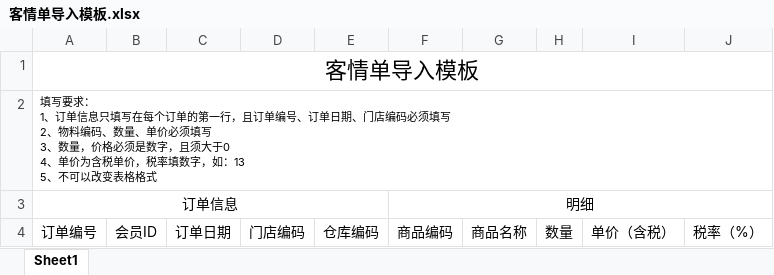
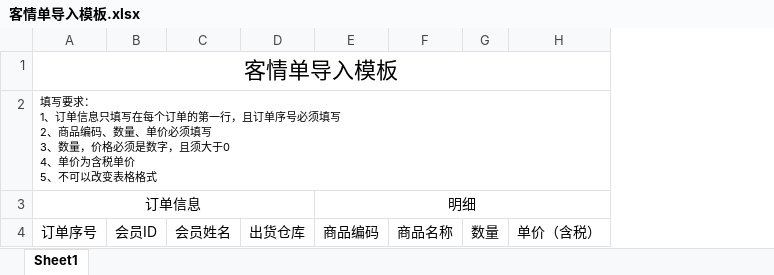
Before and after one commit to xx332093661/Owl-ERP, an Excel workbook: myaddons/cj_sale/static/template/客情单导入模板.xlsx, sheet Sheet1, drawn as a sheet; values as stored, in another font and other column widths than the file's, no borders; removed rows and columns are numbered as before the commit, all else as after; ↵ is a line break in a cell; the diff names each change by its address in the sheet, - before the commit and + after, or states it on an @@ line.

```diff
--- a/myaddons/cj_sale/static/template/客情单导入模板.xlsx (sheet Sheet1)
+++ b/myaddons/cj_sale/static/template/客情单导入模板.xlsx (sheet Sheet1)
-column C, row 4: 订单日期
-column D, row 4: 门店编码
-column E, row 4: 仓库编码
+column C, row 4: 会员姓名
+column D, row 4: 出货仓库
-column J, row 4: 税率（%）
-A2: …，且订单编号、订单日期、门店编码必须填写 ↵ 2、物料编码、数量、单价必须填写 ↵ 3、数量，价格必须是数字，且须大于0 ↵ 4、单价为含税单价，税率填数字，如：13 ↵ 5、不可…
+A2: …，且订单序号必须填写 ↵ 2、商品编码、数量、单价必须填写 ↵ 3、数量，价格必须是数字，且须大于0 ↵ 4、单价为含税单价 ↵ 5、不可…
-A4: 订单编号
+A4: 订单序号
```
Also changed, not shown: 1 other file.
